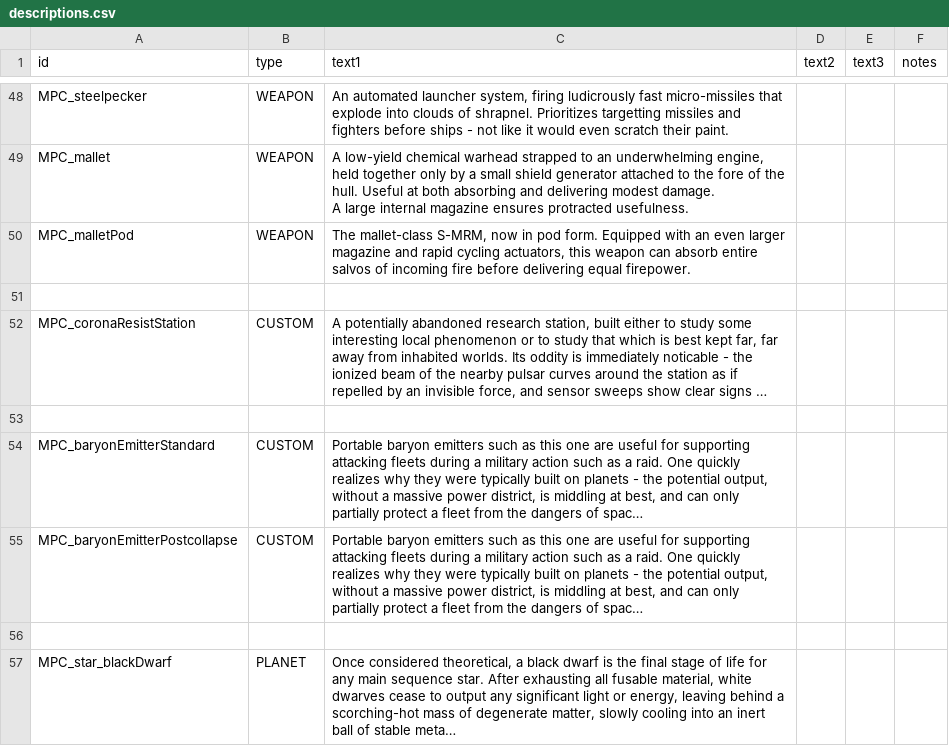
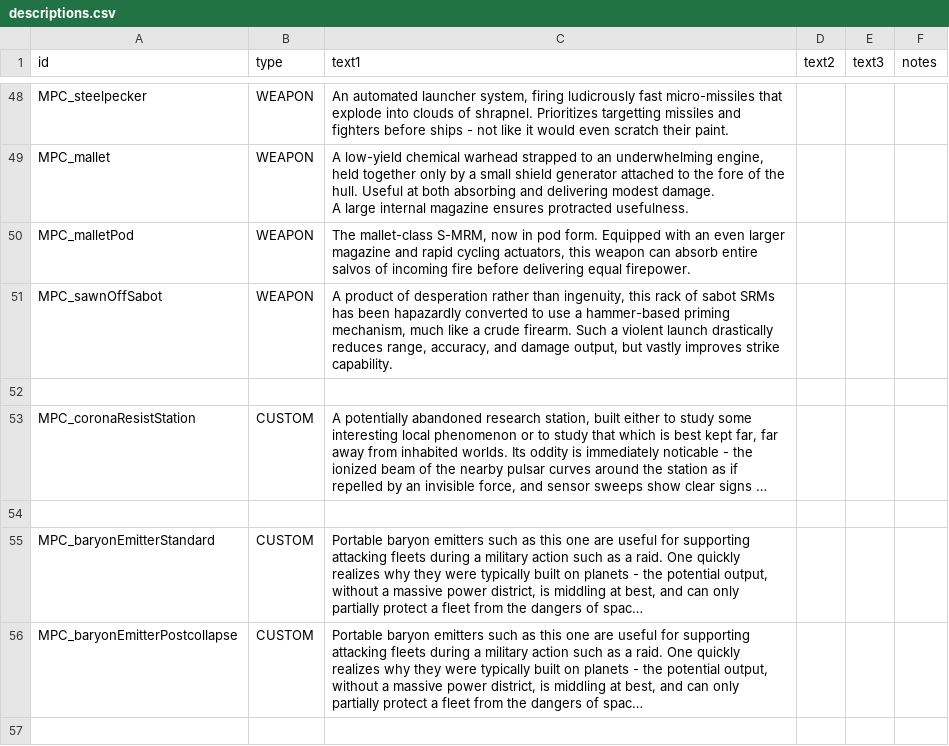
Before and after one commit to nikothedude/MorePlanetaryConditions, a CSV file: data/strings/descriptions.csv, drawn as a sheet; only a part is shown, gaps mark what is left out; the shorter side is filled out with more unchanged rows; long unchanged cells end in …; the diff names each change by its address in the sheet, - before the commit and + after, or states it on an @@ line.

```diff
--- a/data/strings/descriptions.csv
+++ b/data/strings/descriptions.csv
+row 51: MPC_sawnOffSabot | WEAPON | A product of desperation rather than ingenuity, this rack of sabot SRMs has been hapazardly converted to use a hammer-based priming mechanism, much like a crude firearm. Such a violent launch drastically reduces range, accuracy, and damage output, but vastly improves strike capability.
```
Also changed, not shown: data/weapons/weapon_data.csv, 5 other files.
